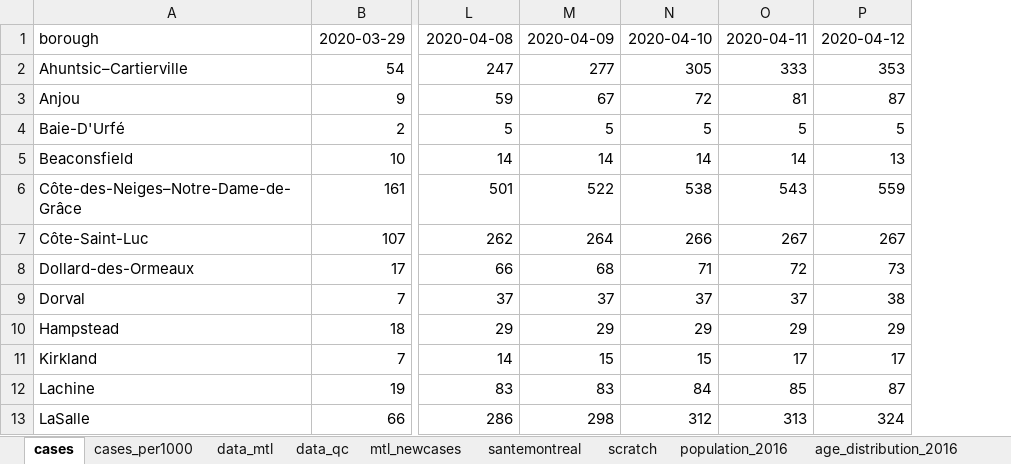
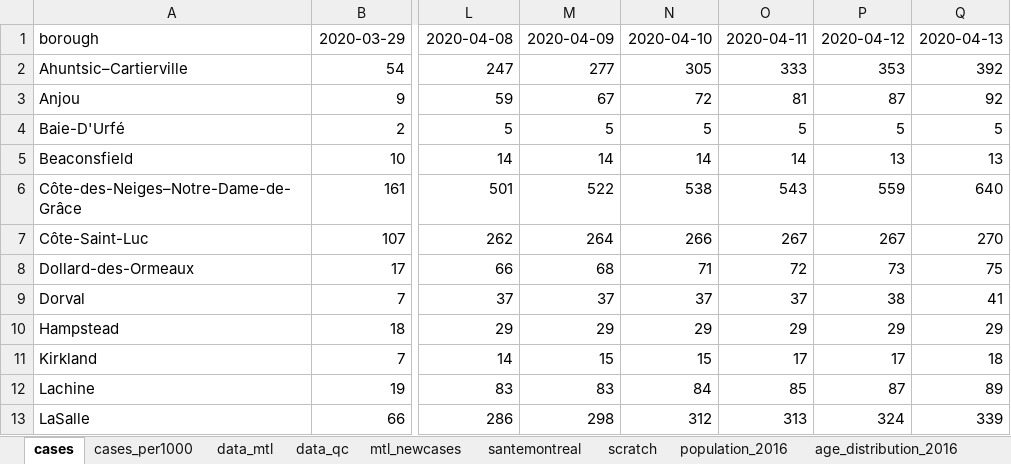
Before and after one commit to jeremymoreau/covid19mtl, an Excel workbook: data/covid19_MTL.xlsx, sheet cases, drawn as a sheet; only a part is shown, gaps mark what is left out; values as stored, in another font and other column widths than the file's, no borders; the diff names each change by its address in the sheet, - before the commit and + after, or states it on an @@ line.

```diff
--- a/data/covid19_MTL.xlsx (sheet cases)
+++ b/data/covid19_MTL.xlsx (sheet cases)
+column Q, rows 1-13: 2020-04-13 | 392 | 92 | 5 | 13 | 640 | 270 | 75 | 41 | 29 | 18 | 89 | 339
```
Also changed, not shown: sheet data_mtl, sheet mtl_newcases, sheet scratch, sheet data_qc, sheet santemontreal, sheet cases_per1000, 4 other files.
